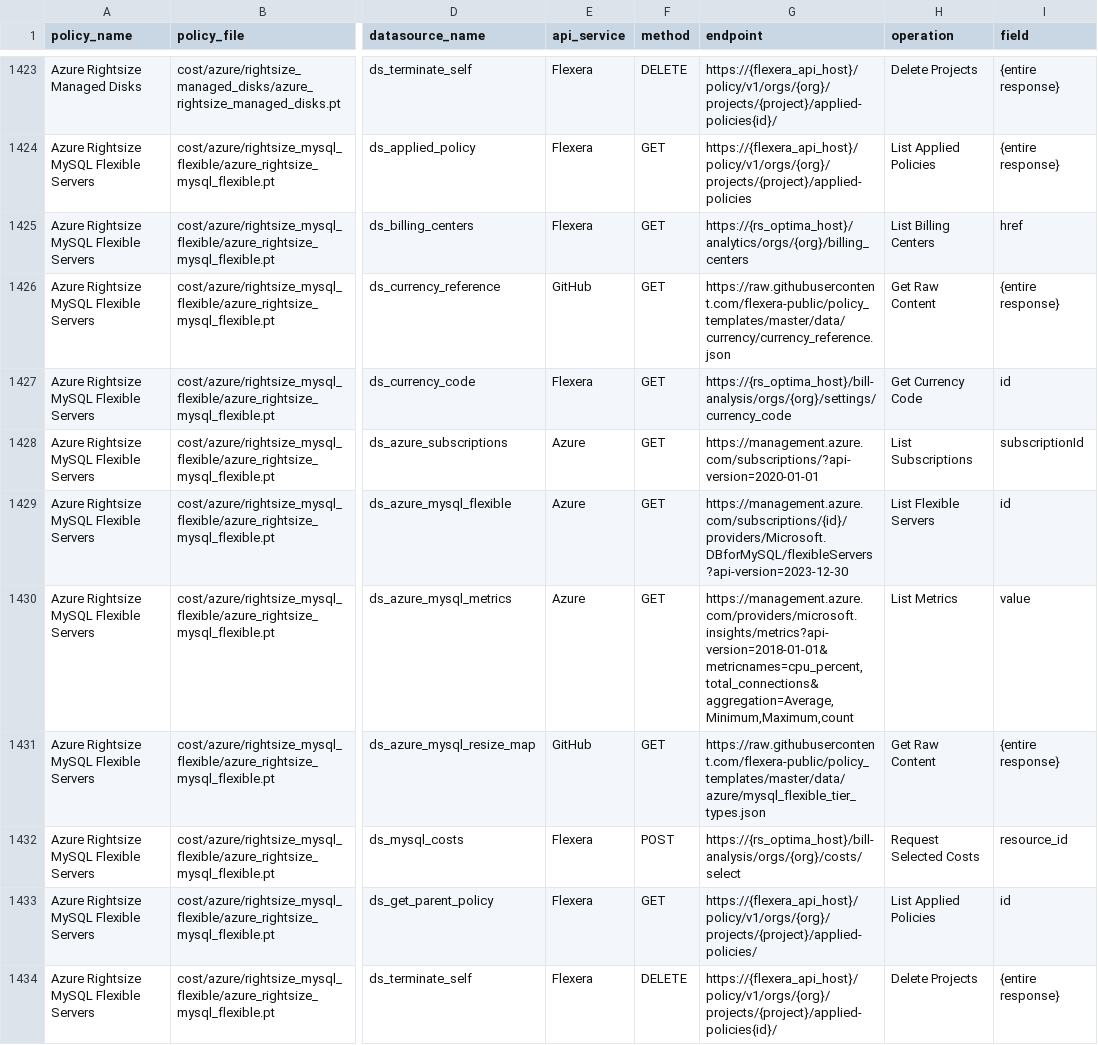
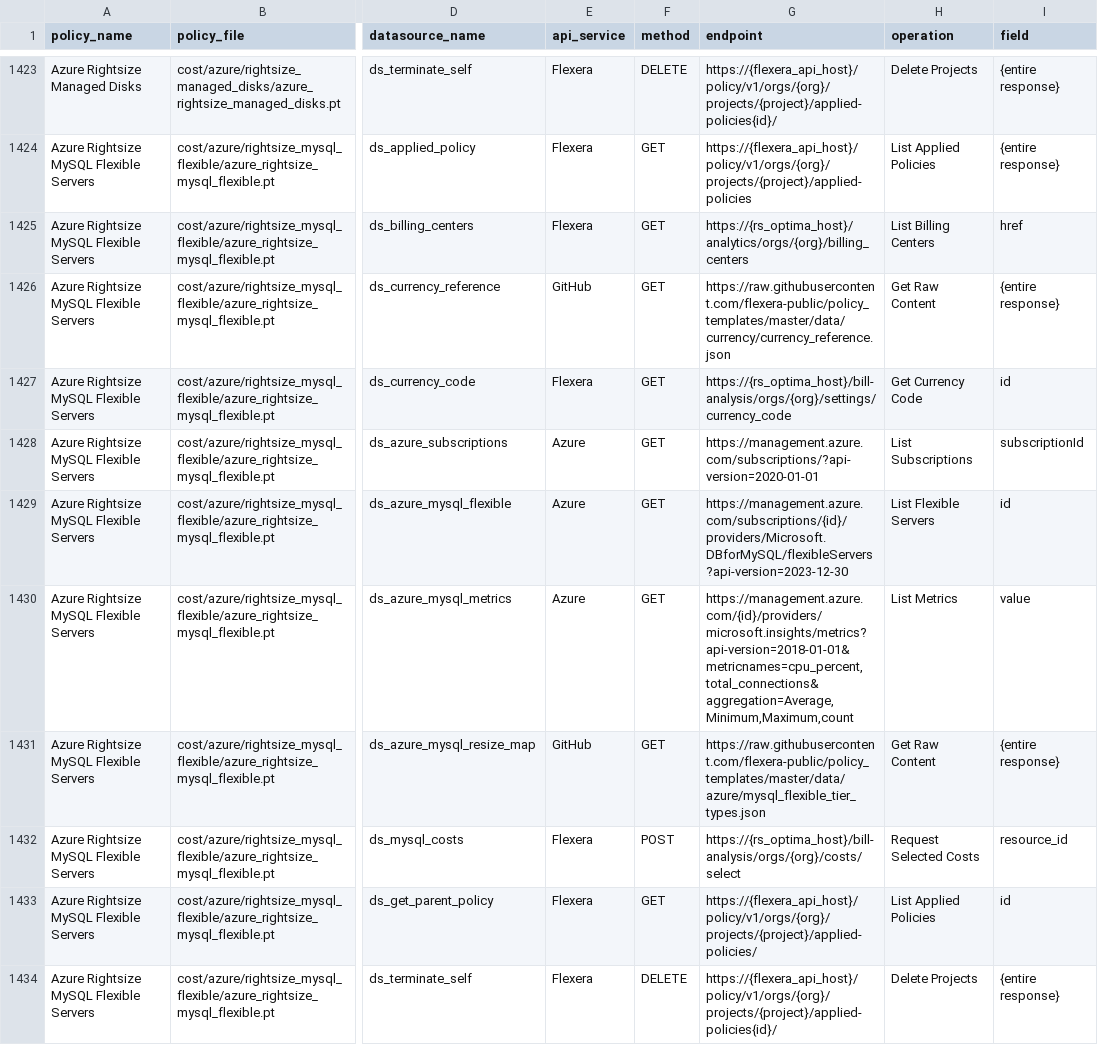
Before and after one commit to flexera-public/policy_templates, a CSV file: data/policy_api_list/policy_api_list.csv, drawn as a sheet; only a part is shown, gaps mark what is left out; the diff covers the shown part only; the diff names each change by its address in the sheet, - before the commit and + after, or states it on an @@ line.

```diff
--- a/data/policy_api_list/policy_api_list.csv
+++ b/data/policy_api_list/policy_api_list.csv
-G1430 (endpoint): https://management.azure.com/providers/microsoft.insights/metrics?api-version=2018-01-01&metricnames=cpu_percent,total_connections&aggregation=Average,Minimum,Maximum,count
+G1430 (endpoint): https://management.azure.com/{id}/providers/microsoft.insights/metrics?api-version=2018-01-01&metricnames=cpu_percent,total_connections&aggregation=Average,Minimum,Maximum,count
```
Also changed, not shown: 136 edited cells elsewhere in this file, 2 other files.
